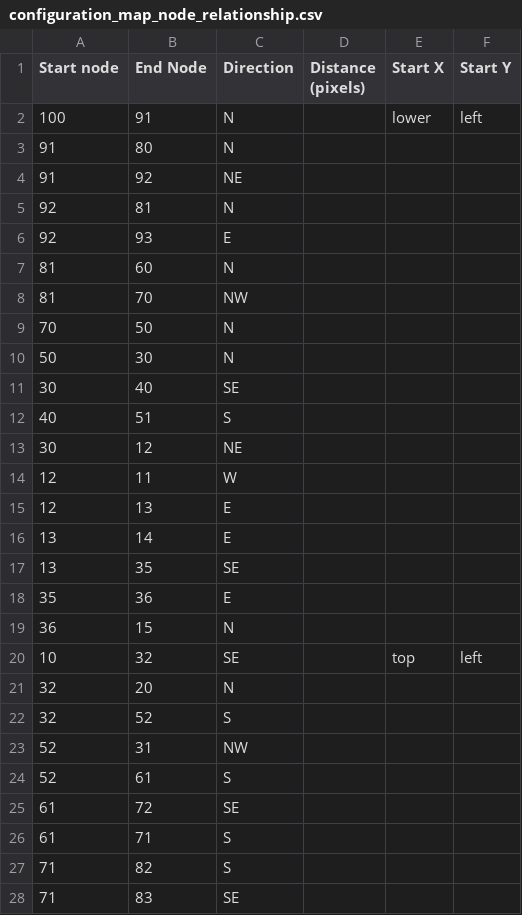
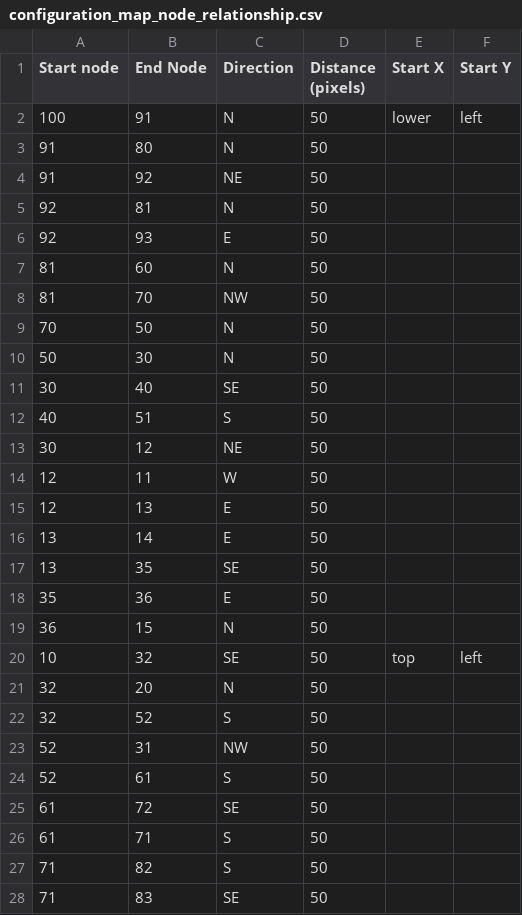
Before and after one commit to scottalmond/EscapeRoom, a CSV file: src/chapters/wall/assets/configuration_map_node_relationship.csv, drawn as a sheet; only a part is shown; the diff covers the shown part only.

```diff
--- a/src/chapters/wall/assets/configuration_map_node_relationship.csv
+++ b/src/chapters/wall/assets/configuration_map_node_relationship.csv
@@ -1,28 +1,28 @@
 Start node,End Node,Direction,Distance (pixels),Start X,Start Y
-100,91,N,,lower,left
-91,80,N,,,
-91,92,NE,,,
-92,81,N,,,
-92,93,E,,,
-81,60,N,,,
-81,70,NW,,,
-70,50,N,,,
-50,30,N,,,
-30,40,SE,,,
-40,51,S,,,
-30,12,NE,,,
-12,11,W,,,
-12,13,E,,,
-13,14,E,,,
-13,35,SE,,,
-35,36,E,,,
-36,15,N,,,
-10,32,SE,,top,left
-32,20,N,,,
-32,52,S,,,
-52,31,NW,,,
-52,61,S,,,
-61,72,SE,,,
-61,71,S,,,
-71,82,S,,,
-71,83,SE,,,
+100,91,N,50,lower,left
+91,80,N,50,,
+91,92,NE,50,,
+92,81,N,50,,
+92,93,E,50,,
+81,60,N,50,,
+81,70,NW,50,,
+70,50,N,50,,
+50,30,N,50,,
+30,40,SE,50,,
+40,51,S,50,,
+30,12,NE,50,,
+12,11,W,50,,
+12,13,E,50,,
+13,14,E,50,,
+13,35,SE,50,,
+35,36,E,50,,
+36,15,N,50,,
+10,32,SE,50,top,left
+32,20,N,50,,
+32,52,S,50,,
+52,31,NW,50,,
+52,61,S,50,,
+61,72,SE,50,,
+61,71,S,50,,
+71,82,S,50,,
+71,83,SE,50,,
```
Also changed, not shown: 34 edited cells elsewhere in this file, 4 other files.
